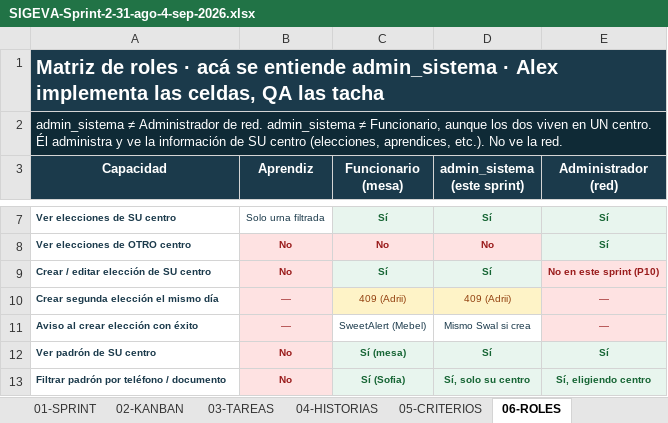
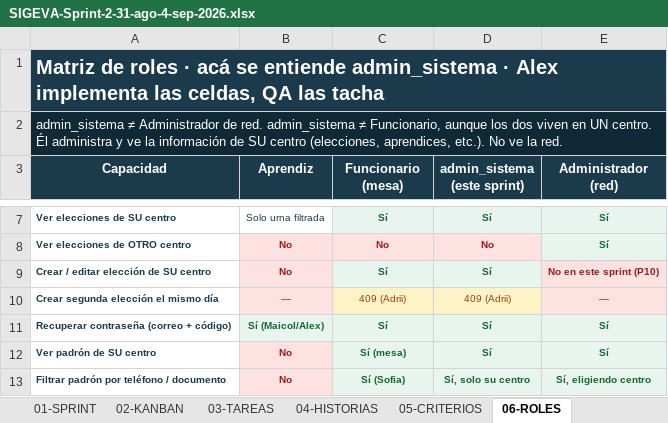
Before and after one commit to ALexjh117/SigevaBack2.0, an Excel workbook: entregables/sprint-2/SIGEVA-Sprint-2-31-ago-4-sep-2026.xlsx, sheet 06-ROLES, drawn as a sheet; only a part is shown, gaps mark what is left out; values as stored, in another font and other column widths than the file's, no borders; table styles not drawn; removed rows and columns are numbered as before the commit, all else as after; the diff names each change by its address in the sheet, - before the commit and + after, or states it on an @@ line.

```diff
--- a/entregables/sprint-2/SIGEVA-Sprint-2-31-ago-4-sep-2026.xlsx (sheet 06-ROLES)
+++ b/entregables/sprint-2/SIGEVA-Sprint-2-31-ago-4-sep-2026.xlsx (sheet 06-ROLES)
-row 11: Aviso al crear elección con éxito | — | SweetAlert (Mebel) | Mismo Swal si crea | —
+row 11: Recuperar contraseña (correo + código) | Sí (Maicol/Alex) | Sí | Sí | Sí
```
Also changed, not shown: sheet 05-CRITERIOS, sheet 04-HISTORIAS, sheet 01-SPRINT, sheet 03-TAREAS, sheet 02-KANBAN, sheet 08-LISTO, 3 more sheets, other sheet tabs, charts or pictures, 30 other files.
